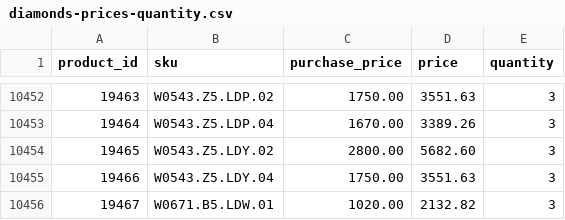
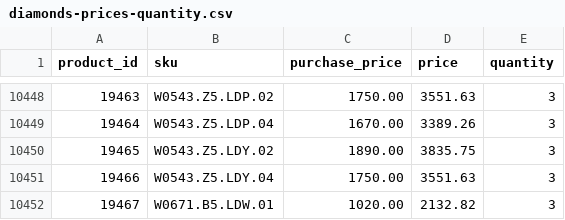
Before and after one commit to G-LOVRIN/BestDiamonds-CSV, a CSV file: diamonds-prices-quantity.csv, drawn as a sheet; only a part is shown, gaps mark what is left out; the diff covers the shown part only.

```diff
--- a/diamonds-prices-quantity.csv
+++ b/diamonds-prices-quantity.csv
@@ -10453,3 +10449,3 @@ product_id,sku,purchase_price,price,quantity
 19464,W0543.Z5.LDP.04,1670.00,3389.26,3
-19465,W0543.Z5.LDY.02,2800.00,5682.60,3
+19465,W0543.Z5.LDY.02,1890.00,3835.75,3
 19466,W0543.Z5.LDY.04,1750.00,3551.63,3
```
Also changed, not shown: 4 added rows, 4 removed rows and 2 edited cells elsewhere in this file, 1 other file.
